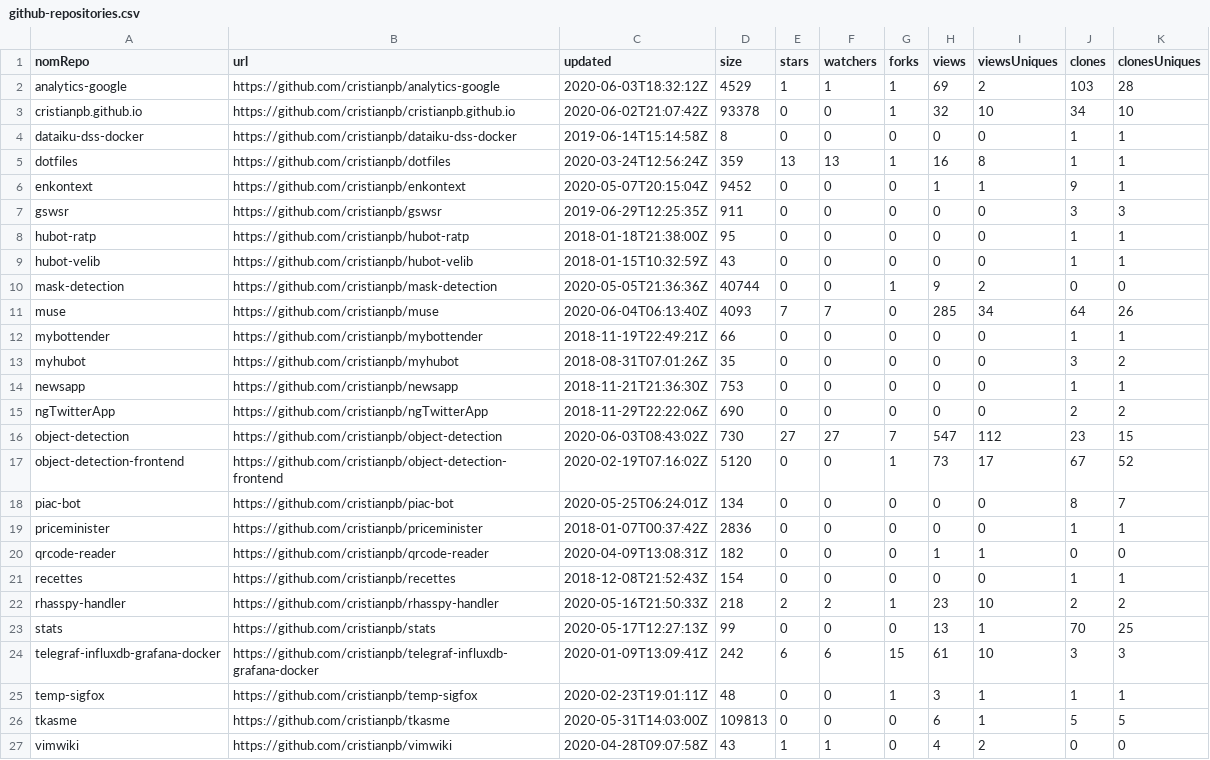
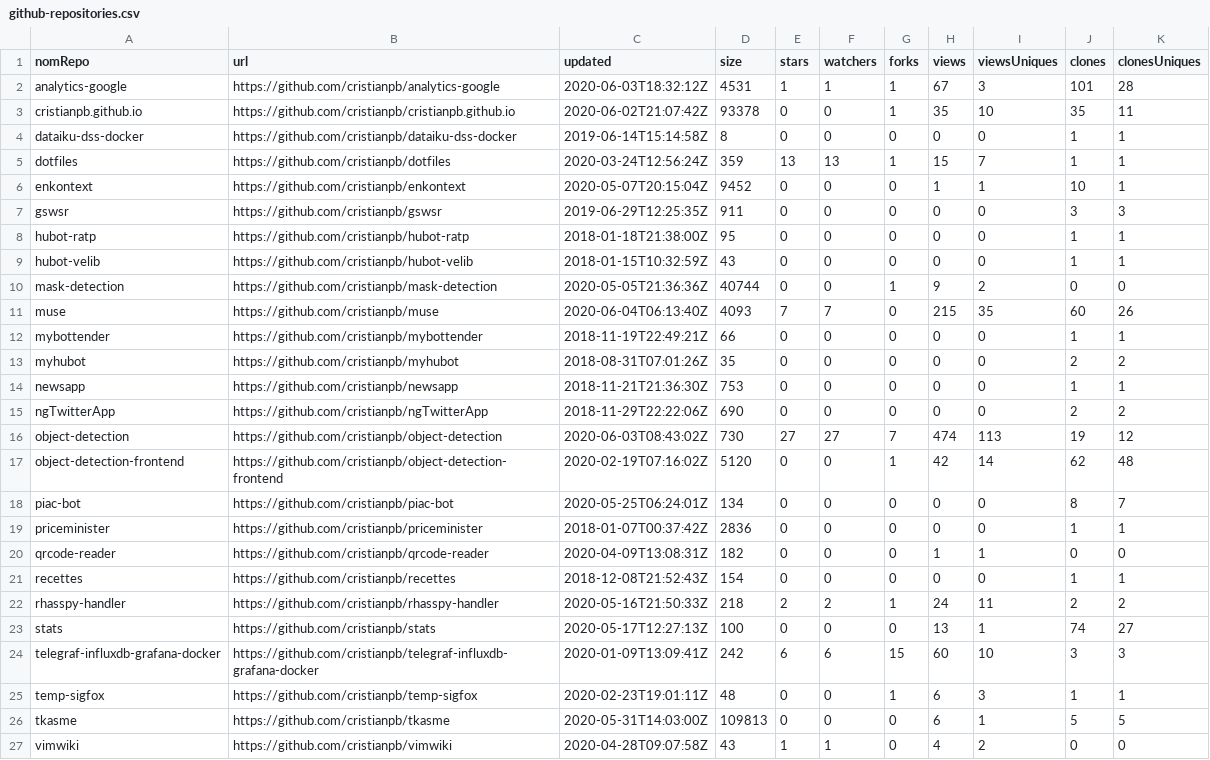
Before and after one commit to cristianpb/stats, a CSV file: github-repositories.csv, drawn as a sheet.

```diff
--- a/github-repositories.csv
+++ b/github-repositories.csv
@@ -1,7 +1,7 @@
 nomRepo,url,updated,size,stars,watchers,forks,views,viewsUniques,clones,clonesUniques
-analytics-google,https://github.com/cristianpb/analytics-google,2020-06-03T18:32:12Z,4529,1,1,1,69,2,103,28
-cristianpb.github.io,https://github.com/cristianpb/cristianpb.github.io,2020-06-02T21:07:42Z,93378,0,0,1,32,10,34,10
+analytics-google,https://github.com/cristianpb/analytics-google,2020-06-03T18:32:12Z,4531,1,1,1,67,3,101,28
+cristianpb.github.io,https://github.com/cristianpb/cristianpb.github.io,2020-06-02T21:07:42Z,93378,0,0,1,35,10,35,11
 dataiku-dss-docker,https://github.com/cristianpb/dataiku-dss-docker,2019-06-14T15:14:58Z,8,0,0,0,0,0,1,1
-dotfiles,https://github.com/cristianpb/dotfiles,2020-03-24T12:56:24Z,359,13,13,1,16,8,1,1
-enkontext,https://github.com/cristianpb/enkontext,2020-05-07T20:15:04Z,9452,0,0,0,1,1,9,1
+dotfiles,https://github.com/cristianpb/dotfiles,2020-03-24T12:56:24Z,359,13,13,1,15,7,1,1
+enkontext,https://github.com/cristianpb/enkontext,2020-05-07T20:15:04Z,9452,0,0,0,1,1,10,1
 gswsr,https://github.com/cristianpb/gswsr,2019-06-29T12:25:35Z,911,0,0,0,0,0,3,3
@@ -10,9 +10,9 @@ hubot-velib,https://github.com/cristianpb/hubot-velib,2018-01-15T10:32:59Z,43,0,
 mask-detection,https://github.com/cristianpb/mask-detection,2020-05-05T21:36:36Z,40744,0,0,1,9,2,0,0
-muse,https://github.com/cristianpb/muse,2020-06-04T06:13:40Z,4093,7,7,0,285,34,64,26
+muse,https://github.com/cristianpb/muse,2020-06-04T06:13:40Z,4093,7,7,0,215,35,60,26
 mybottender,https://github.com/cristianpb/mybottender,2018-11-19T22:49:21Z,66,0,0,0,0,0,1,1
-myhubot,https://github.com/cristianpb/myhubot,2018-08-31T07:01:26Z,35,0,0,0,0,0,3,2
+myhubot,https://github.com/cristianpb/myhubot,2018-08-31T07:01:26Z,35,0,0,0,0,0,2,2
 newsapp,https://github.com/cristianpb/newsapp,2018-11-21T21:36:30Z,753,0,0,0,0,0,1,1
 ngTwitterApp,https://github.com/cristianpb/ngTwitterApp,2018-11-29T22:22:06Z,690,0,0,0,0,0,2,2
-object-detection,https://github.com/cristianpb/object-detection,2020-06-03T08:43:02Z,730,27,27,7,547,112,23,15
-object-detection-frontend,https://github.com/cristianpb/object-detection-frontend,2020-02-19T07:16:02Z,5120,0,0,1,73,17,67,52
+object-detection,https://github.com/cristianpb/object-detection,2020-06-03T08:43:02Z,730,27,27,7,474,113,19,12
+object-detection-frontend,https://github.com/cristianpb/object-detection-frontend,2020-02-19T07:16:02Z,5120,0,0,1,42,14,62,48
 piac-bot,https://github.com/cristianpb/piac-bot,2020-05-25T06:24:01Z,134,0,0,0,0,0,8,7
@@ -21,6 +21,6 @@ qrcode-reader,https://github.com/cristianpb/qrcode-reader,2020-04-09T13:08:31Z,1
 recettes,https://github.com/cristianpb/recettes,2018-12-08T21:52:43Z,154,0,0,0,0,0,1,1
-rhasspy-handler,https://github.com/cristianpb/rhasspy-handler,2020-05-16T21:50:33Z,218,2,2,1,23,10,2,2
-stats,https://github.com/cristianpb/stats,2020-05-17T12:27:13Z,99,0,0,0,13,1,70,25
-telegraf-influxdb-grafana-docker,https://github.com/cristianpb/telegraf-influxdb-grafana-docker,2020-01-09T13:09:41Z,242,6,6,15,61,10,3,3
-temp-sigfox,https://github.com/cristianpb/temp-sigfox,2020-02-23T19:01:11Z,48,0,0,1,3,1,1,1
+rhasspy-handler,https://github.com/cristianpb/rhasspy-handler,2020-05-16T21:50:33Z,218,2,2,1,24,11,2,2
+stats,https://github.com/cristianpb/stats,2020-05-17T12:27:13Z,100,0,0,0,13,1,74,27
+telegraf-influxdb-grafana-docker,https://github.com/cristianpb/telegraf-influxdb-grafana-docker,2020-01-09T13:09:41Z,242,6,6,15,60,10,3,3
+temp-sigfox,https://github.com/cristianpb/temp-sigfox,2020-02-23T19:01:11Z,48,0,0,1,6,3,1,1
 tkasme,https://github.com/cristianpb/tkasme,2020-05-31T14:03:00Z,109813,0,0,0,6,1,5,5
```
Also changed, not shown: github-visits.csv.
